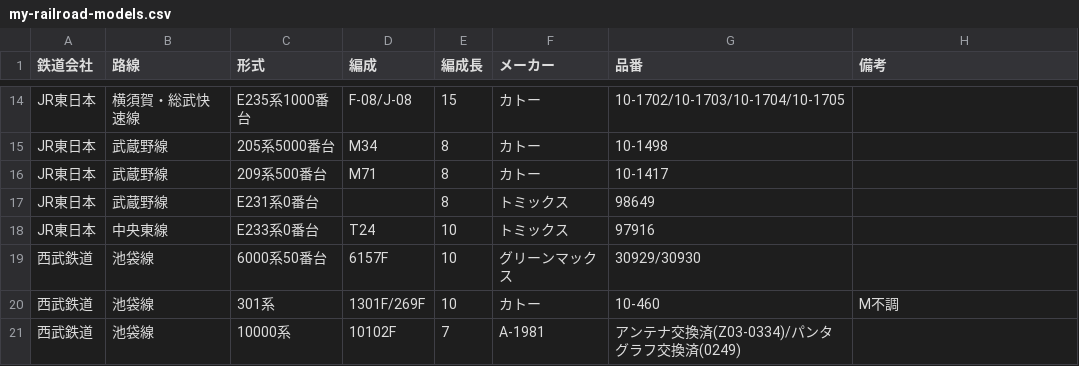
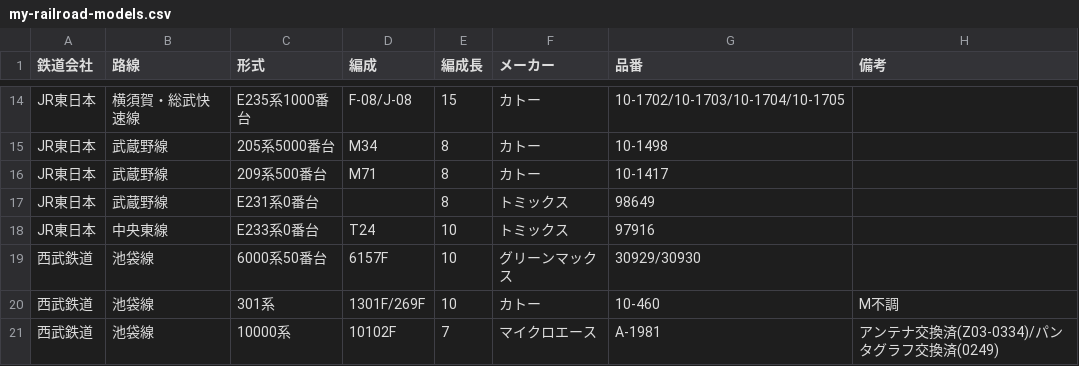
Before and after one commit to sharo-jef/my-railroad-models, a CSV file: my-railroad-models.csv, drawn as a sheet; only a part is shown, gaps mark what is left out.

Commit message:
Update my-railroad-models.csv

```diff
--- a/my-railroad-models.csv
+++ b/my-railroad-models.csv
@@ -20,2 +20,2 @@ JR東日本,中央東線,E233系0番台,T24,10,トミックス,97916,
 西武鉄道,池袋線,301系,1301F/269F,10,カトー,10-460,M不調
-西武鉄道,池袋線,10000系,10102F,7,A-1981,アンテナ交換済(Z03-0334)/パンタグラフ交換済(0249)
+西武鉄道,池袋線,10000系,10102F,7,マイクロエース,A-1981,アンテナ交換済(Z03-0334)/パンタグラフ交換済(0249)
```
